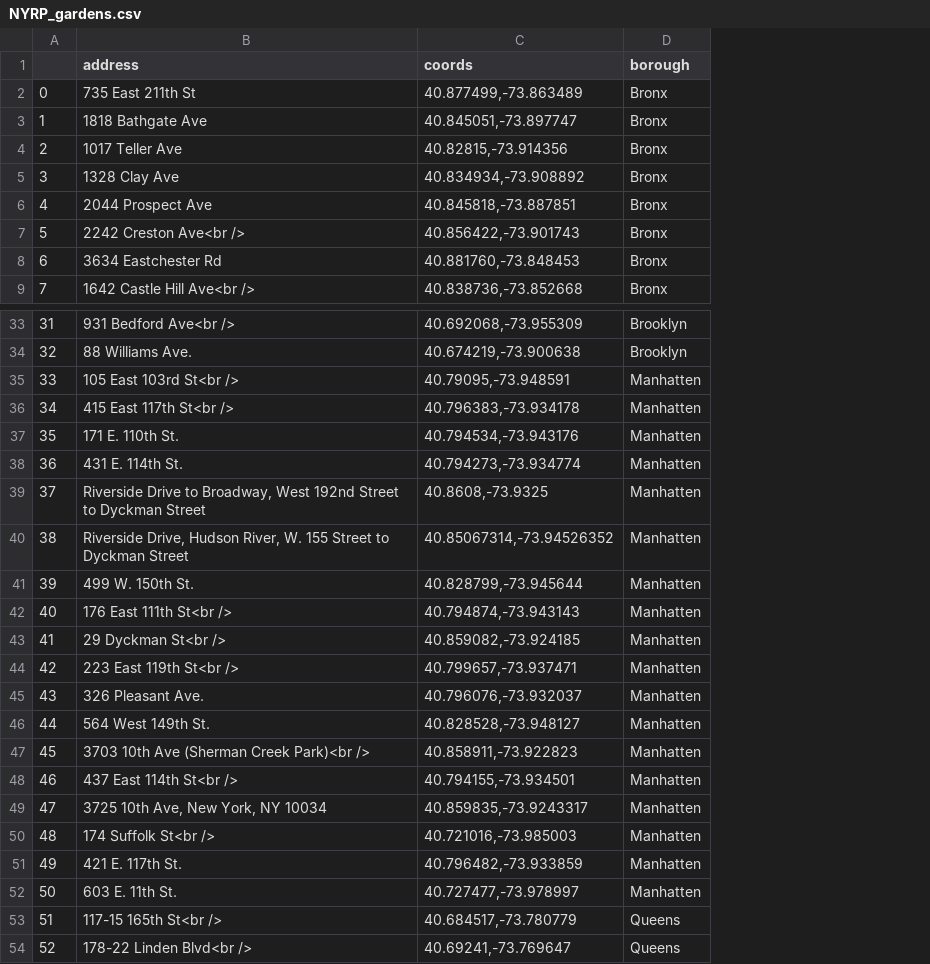
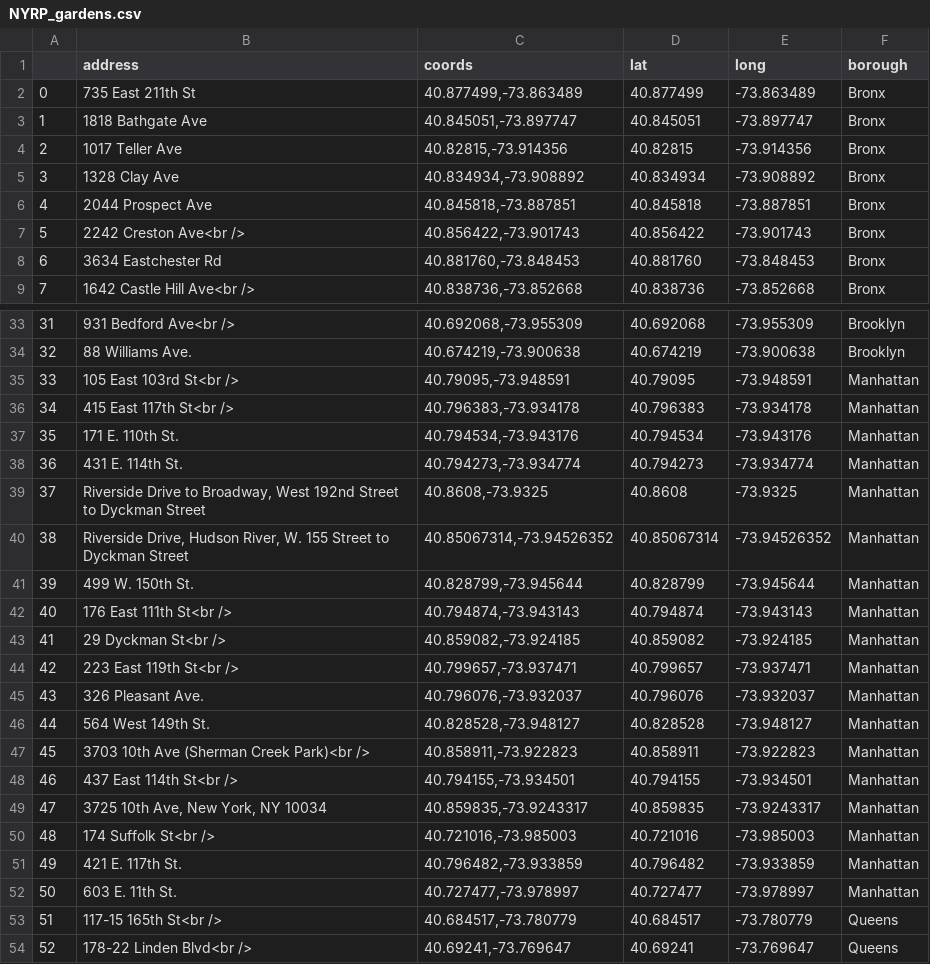
Before and after one commit to leonaisabelle/CUSP-ADS-Project, a CSV file: data/NYRP_gardens.csv, drawn as a sheet; only a part is shown, gaps mark what is left out; addresses are those after the commit; the diff names each change by its address in the sheet, - before the commit and + after, or states it on an @@ line.

Commit message:
Refactor webscraping ipynb, correct manhattan typo

```diff
--- a/data/NYRP_gardens.csv
+++ b/data/NYRP_gardens.csv
+column D (lat), rows 2-9: 40.877499 | 40.845051 | 40.82815 | 40.834934 | 40.845818 | 40.856422 | 40.881760 | 40.838736; rows 33-54: 40.692068 | 40.674219 | 40.79095 | 40.796383 | 40.794534 | 40.794273 | 40.8608 | 40.85067314 | 40.828799 | 40.794874 | 40.859082 | 40.799657 | 40.796076 | 40.828528 | 40.858911 | 40.794155 | 40.859835 | 40.721016 | 40.796482 | 40.727477 | 40.684517 | 40.69241
+column E (long), rows 2-9: -73.863489 | -73.897747 | -73.914356 | -73.908892 | -73.887851 | -73.901743 | -73.848453 | -73.852668; rows 33-54: -73.955309 | -73.900638 | -73.948591 | -73.934178 | -73.943176 | -73.934774 | -73.9325 | -73.94526352 | -73.945644 | -73.943143 | -73.924185 | -73.937471 | -73.932037 | -73.948127 | -73.922823 | -73.934501 | -73.9243317 | -73.985003 | -73.933859 | -73.978997 | -73.780779 | -73.769647
-F35:F52 (borough): Manhatten
+F35:F52 (borough): Manhattan
```
Also changed, not shown: 3 other files.
